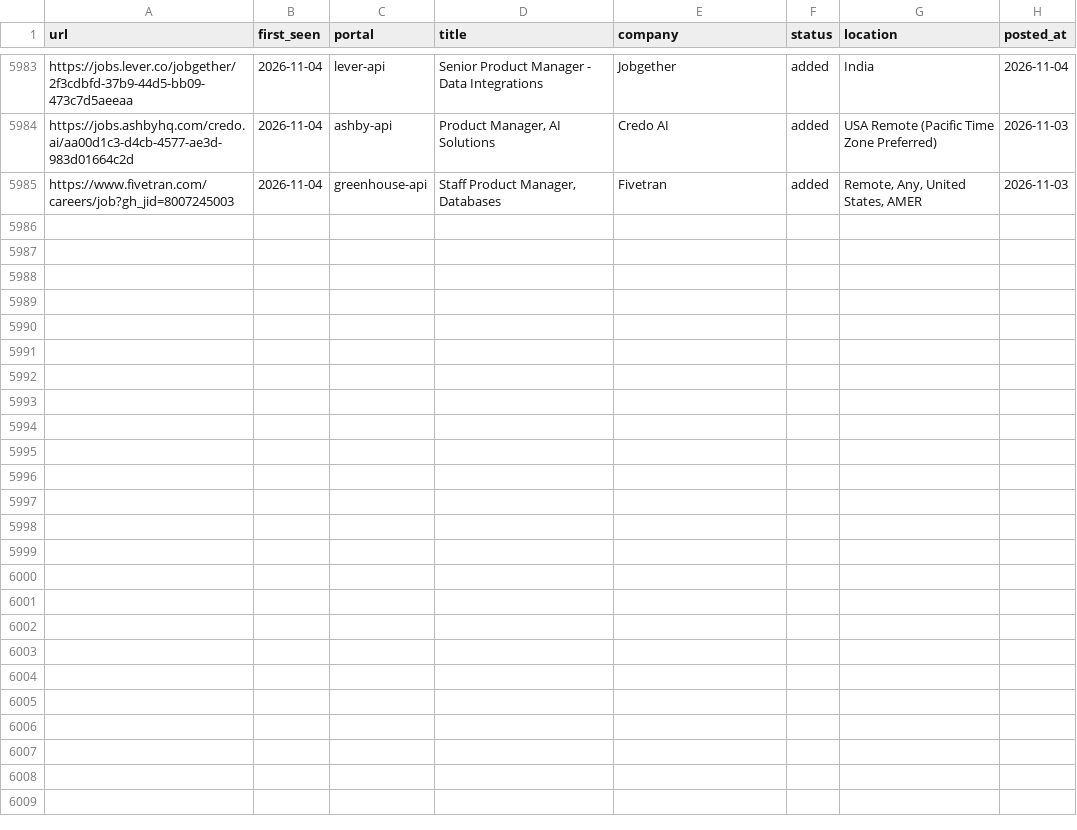
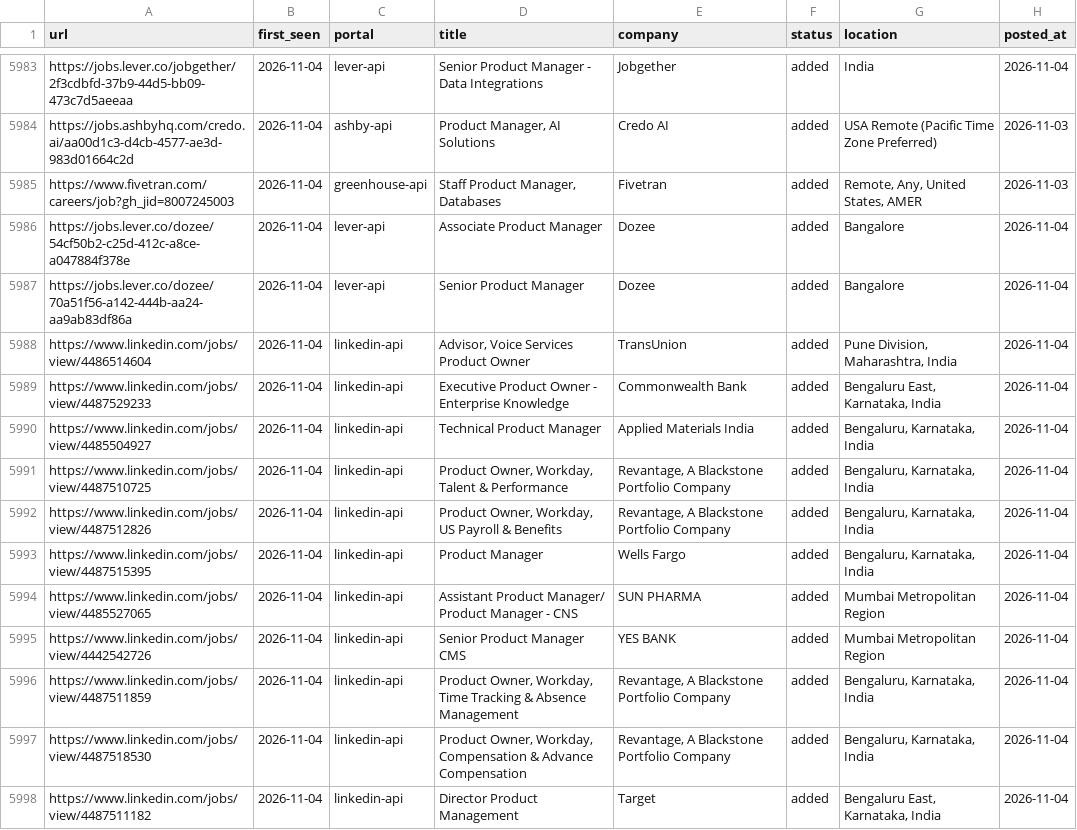
Before and after one commit to Meher1712/career-ops, a TSV file: data/scan-history.tsv, drawn as a sheet; only a part is shown, gaps mark what is left out; the diff names each change by its address in the sheet, - before the commit and + after, or states it on an @@ line.

Commit message:
scan: 2026-11-04 — 13 new jobs

```diff
--- a/data/scan-history.tsv
+++ b/data/scan-history.tsv
+row 5986: https://jobs.lever.co/dozee/54cf50b2-c25d-412c-a8ce-a047884f378e | 2026-11-04 | lever-api | Associate Product Manager | Dozee | added | Bangalore | 2026-11-04
+row 5987: https://jobs.lever.co/dozee/70a51f56-a142-444b-aa24-aa9ab83df86a | 2026-11-04 | lever-api | Senior Product Manager | Dozee | added | Bangalore | 2026-11-04
+row 5988: https://www.linkedin.com/jobs/view/4486514604 | 2026-11-04 | linkedin-api | Advisor, Voice Services Product Owner | TransUnion | added | Pune Division, Maharashtra, India | 2026-11-04
+row 5989: https://www.linkedin.com/jobs/view/4487529233 | 2026-11-04 | linkedin-api | Executive Product Owner - Enterprise Knowledge | Commonwealth Bank | added | Bengaluru East, Karnataka, India | 2026-11-04
+row 5990: https://www.linkedin.com/jobs/view/4485504927 | 2026-11-04 | linkedin-api | Technical Product Manager | Applied Materials India | added | Bengaluru, Karnataka, India | 2026-11-04
+row 5991: https://www.linkedin.com/jobs/view/4487510725 | 2026-11-04 | linkedin-api | Product Owner, Workday, Talent & Performance | Revantage, A Blackstone Portfolio Company | added | Bengaluru, Karnataka, India | 2026-11-04
+row 5992: https://www.linkedin.com/jobs/view/4487512826 | 2026-11-04 | linkedin-api | Product Owner, Workday, US Payroll & Benefits | Revantage, A Blackstone Portfolio Company | added | Bengaluru, Karnataka, India | 2026-11-04
+row 5993: https://www.linkedin.com/jobs/view/4487515395 | 2026-11-04 | linkedin-api | Product Manager | Wells Fargo | added | Bengaluru, Karnataka, India | 2026-11-04
+row 5994: https://www.linkedin.com/jobs/view/4485527065 | 2026-11-04 | linkedin-api | Assistant Product Manager/ Product Manager - CNS | SUN PHARMA | added | Mumbai Metropolitan Region | 2026-11-04
+row 5995: https://www.linkedin.com/jobs/view/4442542726 | 2026-11-04 | linkedin-api | Senior Product Manager CMS | YES BANK | added | Mumbai Metropolitan Region | 2026-11-04
+row 5996: https://www.linkedin.com/jobs/view/4487511859 | 2026-11-04 | linkedin-api | Product Owner, Workday, Time Tracking & Absence Management | Revantage, A Blackstone Portfolio Company | added | Bengaluru, Karnataka, India | 2026-11-04
+row 5997: https://www.linkedin.com/jobs/view/4487518530 | 2026-11-04 | linkedin-api | Product Owner, Workday, Compensation & Advance Compensation | Revantage, A Blackstone Portfolio Company | added | Bengaluru, Karnataka, India | 2026-11-04
+row 5998: https://www.linkedin.com/jobs/view/4487511182 | 2026-11-04 | linkedin-api | Director Product Management | Target | added | Bengaluru East, Karnataka, India | 2026-11-04
```
Also changed, not shown: 1 other file.
